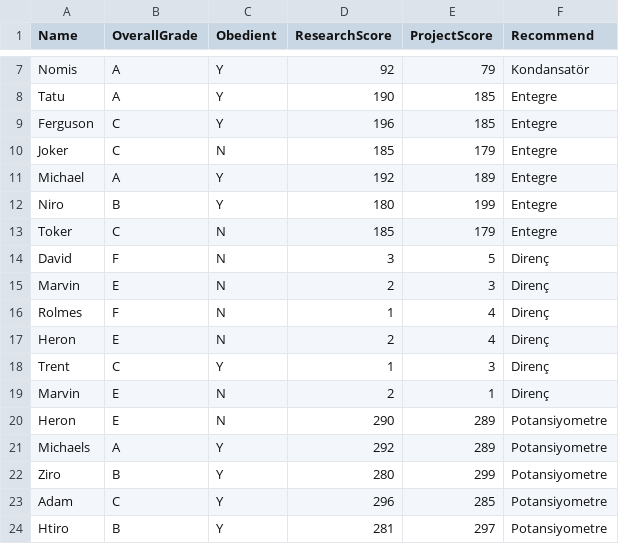
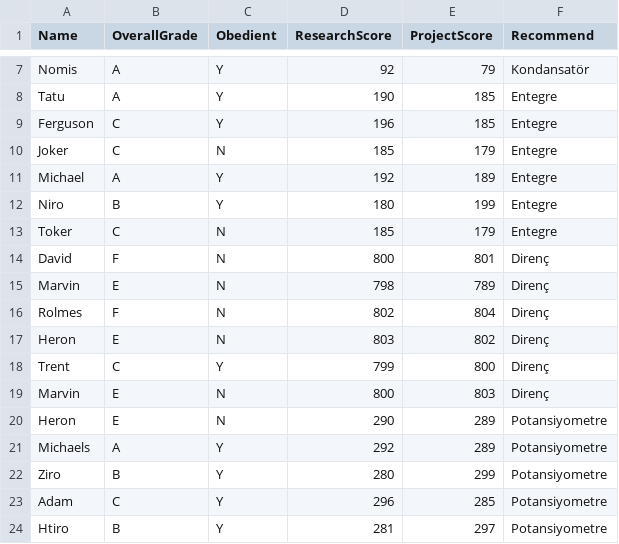
Before and after one commit to developertolga/Artificial-intelligence-1, a CSV file: dataset1.csv, drawn as a sheet; only a part is shown, gaps mark what is left out.

Commit message:
Update dataset1.csv

```diff
--- a/dataset1.csv
+++ b/dataset1.csv
@@ -13,8 +13,8 @@ Niro,B,Y,180,199,Entegre
 Toker,C,N,185,179,Entegre
-David,F,N,3,5,Direnç
-Marvin,E,N,2,3,Direnç
-Rolmes,F,N,1,4,Direnç
-Heron,E,N,2,4,Direnç
-Trent,C,Y,1,3,Direnç
-Marvin,E,N,2,1,Direnç
+David,F,N,800,801,Direnç
+Marvin,E,N,798,789,Direnç
+Rolmes,F,N,802,804,Direnç
+Heron,E,N,803,802,Direnç
+Trent,C,Y,799,800,Direnç
+Marvin,E,N,800,803,Direnç
 Heron,E,N,290,289,Potansiyometre
```
